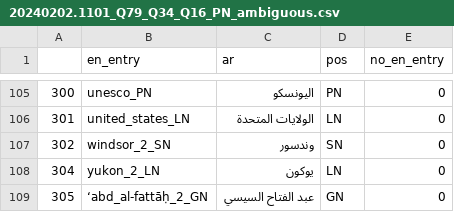
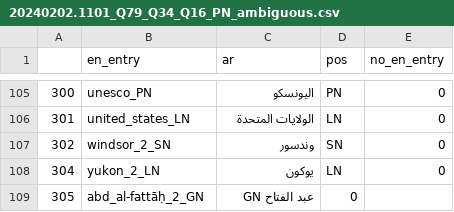
Before and after one commit to zarzouram/MLT_Thesis, a CSV file: data/interim/ambiguous/20240202.1101_Q79_Q34_Q16_PN_ambiguous.csv, drawn as a sheet; only a part is shown, gaps mark what is left out.

```diff
--- a/data/interim/ambiguous/20240202.1101_Q79_Q34_Q16_PN_ambiguous.csv
+++ b/data/interim/ambiguous/20240202.1101_Q79_Q34_Q16_PN_ambiguous.csv
@@ -108,2 +108,2 @@
 304	yukon_2_LN	يوكون	LN	0
-305	ʻabd_al-fattāḥ_2_GN	عبد الفتاح السيسي	GN	0
+305	abd_al-fattāḥ_2_GN	عبد الفتاح GN	0
```
Also changed, not shown: 3 other files.
